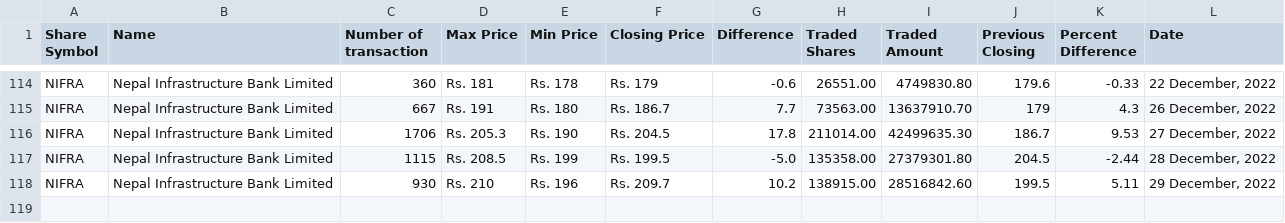
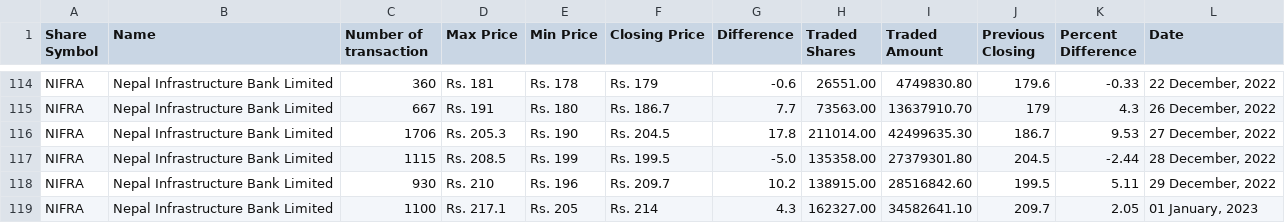
Before and after one commit to neeschal00/nepal-share, a CSV file: ShareData/nifra_today.csv, drawn as a sheet; only a part is shown, gaps mark what is left out; the diff names each change by its address in the sheet, - before the commit and + after, or states it on an @@ line.

```diff
--- a/ShareData/nifra_today.csv
+++ b/ShareData/nifra_today.csv
+row 119: NIFRA | Nepal Infrastructure Bank Limited | 1100 | Rs. 217.1 | Rs. 205 | Rs. 214 | 4.3 | 162327.00 | 34582641.10 | 209.7 | 2.05 | 01 January, 2023
```
Also changed, not shown: ShareData/gvl_today.csv, ShareData/mbjc_today.csv, 10 other files.
